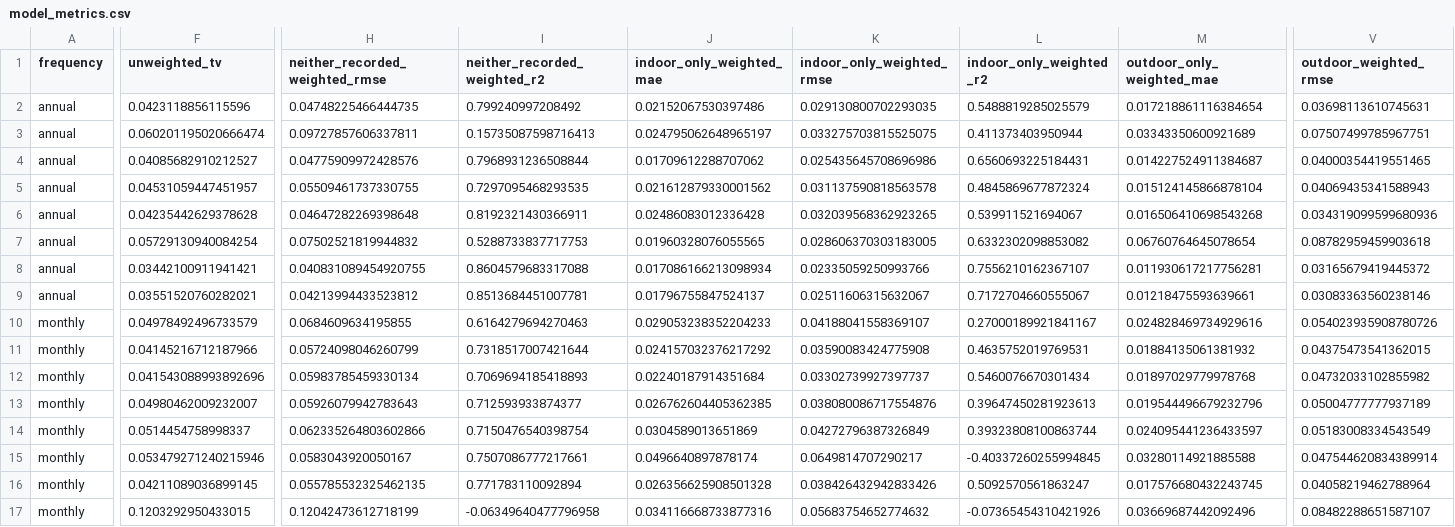
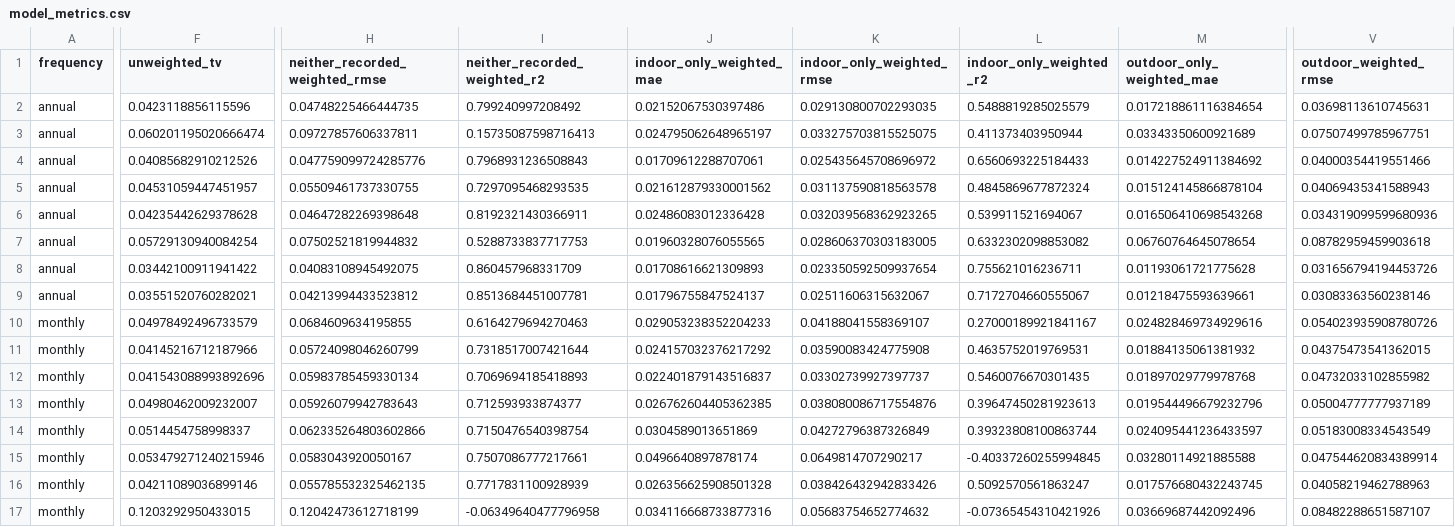
Before and after one commit to YifengMao666/London-Sport2-Group20, a CSV file: Siyan Xin/2017~2022/q3_outputs/model_metrics.csv (was Siyan Xin/2017~2022 for Q2/q2_outputs/model_metrics.csv), drawn as a sheet; only a part is shown, gaps mark what is left out; removed rows and columns are numbered as before the commit, all else as after; rows hold the shown columns only; the diff covers the shown part only; the diff names each change by its address in the sheet, - before the commit and + after, or states it on an @@ line.

```diff
--- a/Siyan Xin/2017~2022 for Q2/q2_outputs/model_metrics.csv
+++ b/Siyan Xin/2017~2022/q3_outputs/model_metrics.csv
-row 4: annual | 0.04085682910212527 | 0.04775909972428576 | 0.7968931236508844 | 0.01709612288707062 | 0.025435645708696986 | 0.6560693225184431 | 0.014227524911384687 | 0.04000354419551465
+row 4: annual | 0.04085682910212526 | 0.047759099724285776 | 0.7968931236508843 | 0.01709612288707061 | 0.025435645708696972 | 0.6560693225184433 | 0.014227524911384692 | 0.04000354419551466
-F8 (unweighted_tv): 0.03442100911941421
+F8 (unweighted_tv): 0.03442100911941422
-H8 (neither_recorded_weighted_rmse): 0.040831089454920755
+H8 (neither_recorded_weighted_rmse): 0.04083108945492075
-I8 (neither_recorded_weighted_r2): 0.8604579683317088
+I8 (neither_recorded_weighted_r2): 0.860457968331709
-J8 (indoor_only_weighted_mae): 0.017086166213098934
+J8 (indoor_only_weighted_mae): 0.01708616621309893
-K8 (indoor_only_weighted_rmse): 0.02335059250993766
+K8 (indoor_only_weighted_rmse): 0.023350592509937654
-L8 (indoor_only_weighted_r2): 0.7556210162367107
+L8 (indoor_only_weighted_r2): 0.755621016236711
-M8 (outdoor_only_weighted_mae): 0.011930617217756281
+M8 (outdoor_only_weighted_mae): 0.01193061721775628
-V8 (outdoor_weighted_rmse): 0.03165679419445372
+V8 (outdoor_weighted_rmse): 0.031656794194453726
-J12 (indoor_only_weighted_mae): 0.02240187914351684
+J12 (indoor_only_weighted_mae): 0.022401879143516837
-L12 (indoor_only_weighted_r2): 0.5460076670301434
+L12 (indoor_only_weighted_r2): 0.5460076670301435
-F16 (unweighted_tv): 0.04211089036899145
+F16 (unweighted_tv): 0.04211089036899146
-I16 (neither_recorded_weighted_r2): 0.771783110092894
+I16 (neither_recorded_weighted_r2): 0.7717831100928939
-V16 (outdoor_weighted_rmse): 0.04058219462788964
+V16 (outdoor_weighted_rmse): 0.04058219462788963
```
Also changed, not shown: 4 edited cells elsewhere in this file, 42 other files.
